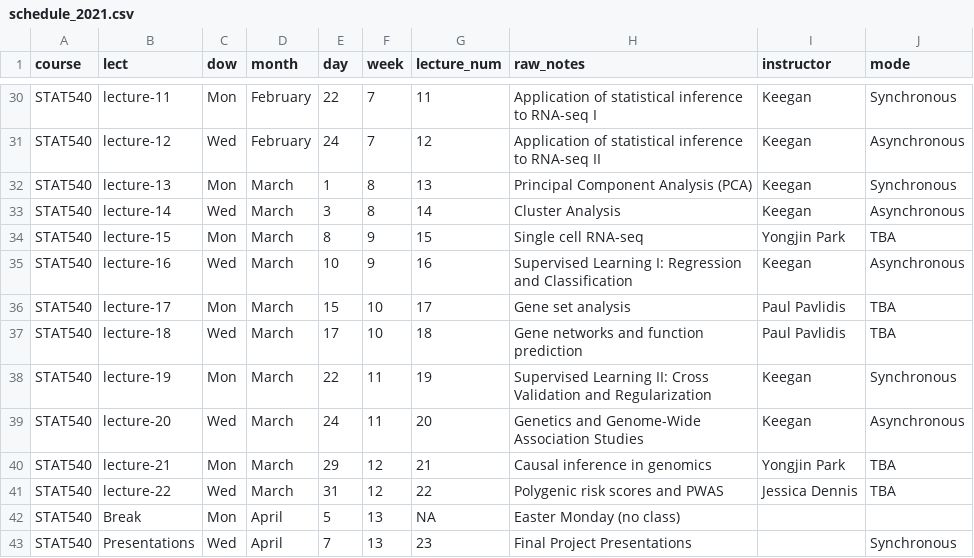
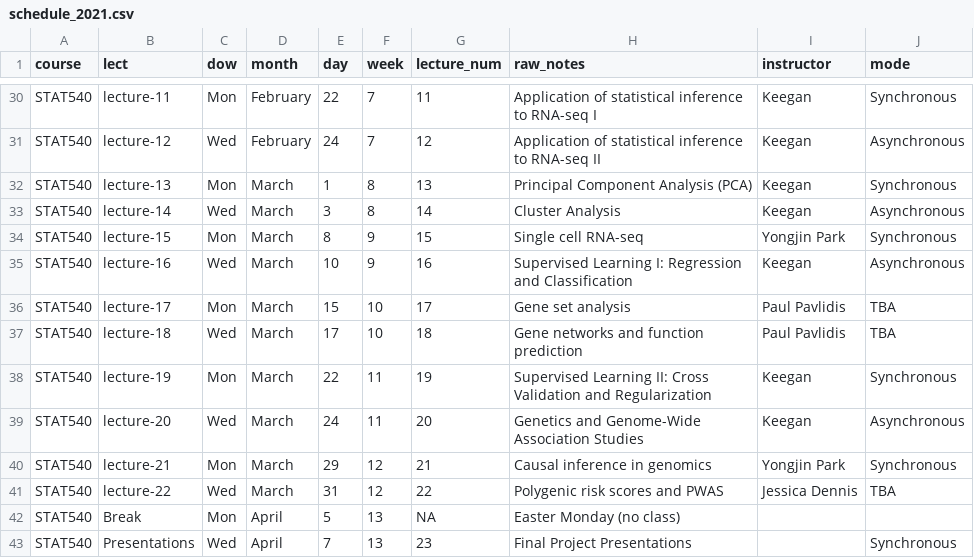
Before and after one commit to STAT540-UBC/STAT540-UBC.github.io, a CSV file: course-admin/schedule_2021.csv, drawn as a sheet; only a part is shown, gaps mark what is left out.

Commit message:
update lecture sched

```diff
--- a/course-admin/schedule_2021.csv
+++ b/course-admin/schedule_2021.csv
@@ -33,3 +33,3 @@ STAT540,lecture-13,Mon,March,1,8,13,Principal Component Analysis (PCA),Keegan,Sy
 STAT540,lecture-14,Wed,March,3,8,14,Cluster Analysis,Keegan,Asynchronous
-STAT540,lecture-15,Mon,March,8,9,15,Single cell RNA-seq,Yongjin Park,TBA
+STAT540,lecture-15,Mon,March,8,9,15,Single cell RNA-seq,Yongjin Park,Synchronous
 STAT540,lecture-16,Wed,March,10,9,16,Supervised Learning I: Regression and Classification,Keegan,Asynchronous
@@ -39,3 +39,3 @@ STAT540,lecture-19,Mon,March,22,11,19,Supervised Learning II: Cross Validation a
 STAT540,lecture-20,Wed,March,24,11,20,Genetics and Genome-Wide Association Studies,Keegan,Asynchronous
-STAT540,lecture-21,Mon,March,29,12,21,Causal inference in genomics,Yongjin Park,TBA
+STAT540,lecture-21,Mon,March,29,12,21,Causal inference in genomics,Yongjin Park,Synchronous
 STAT540,lecture-22,Wed,March,31,12,22,Polygenic risk scores and PWAS,Jessica Dennis,TBA
```
Also changed, not shown: 1 other file.
